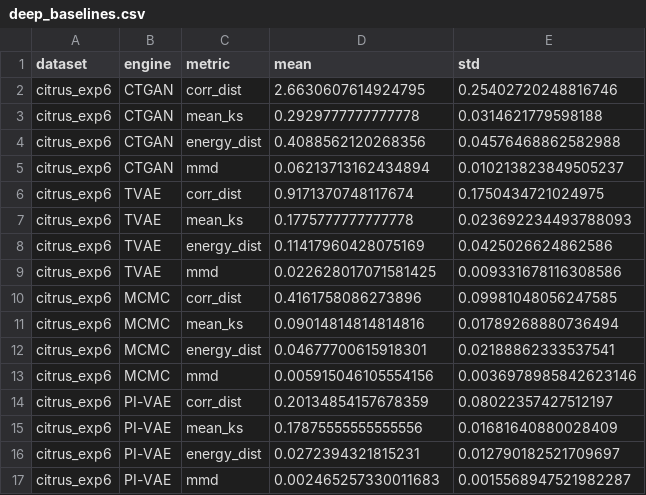
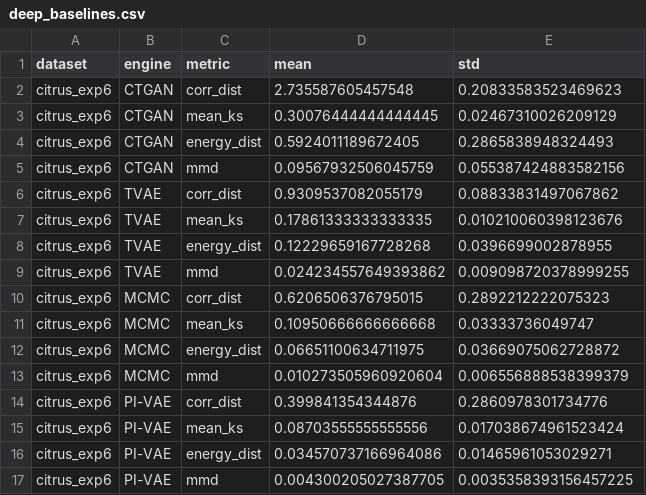
Before and after one commit to computefoodlab/virtual-population-lab, a CSV file: results/_summary/deep_baselines.csv, drawn as a sheet; only a part is shown; the diff covers the shown part only.

Commit message:
experiments: reconcile deep baselines, unify conditional model, add drift CSV + architecture doc
- deep_baselines: route MCMC/PI-VAE through the main pipeline (calib_reference,
  constraints) and 5 seeds, so Table S7 matches the fidelity table; CTGAN/TVAE
  remain far behind on all six datasets.
- transfer_decision: use the unified conditional model (mechanistic_cvae with
  mechanistic terms off = plain conditional VAE); mango cultivar transfer only.
- citrus_digital_twin: report error mean +/- s.d. and per-condition predicted-vs-true
  fractions across all thresholds.
- drift_detection: write results/_summary/drift_detection.csv (Table S19 backing).
- ARCHITECTURE.md: rewrite to the current model (edge term disabled; physics =
  conservation + published kinetics), architecture and hyperparameters.

```diff
--- a/results/_summary/deep_baselines.csv
+++ b/results/_summary/deep_baselines.csv
@@ -1,17 +1,17 @@
 dataset,engine,metric,mean,std
-citrus_exp6,CTGAN,corr_dist,2.6630607614924795,0.25402720248816746
-citrus_exp6,CTGAN,mean_ks,0.2929777777777778,0.0314621779598188
-citrus_exp6,CTGAN,energy_dist,0.4088562120268356,0.04576468862582988
-citrus_exp6,CTGAN,mmd,0.06213713162434894,0.010213823849505237
-citrus_exp6,TVAE,corr_dist,0.9171370748117674,0.1750434721024975
-citrus_exp6,TVAE,mean_ks,0.1775777777777778,0.023692234493788093
-citrus_exp6,TVAE,energy_dist,0.11417960428075169,0.0425026624862586
-citrus_exp6,TVAE,mmd,0.022628017071581425,0.009331678116308586
-citrus_exp6,MCMC,corr_dist,0.4161758086273896,0.09981048056247585
-citrus_exp6,MCMC,mean_ks,0.09014814814814816,0.01789268880736494
-citrus_exp6,MCMC,energy_dist,0.04677700615918301,0.02188862333537541
-citrus_exp6,MCMC,mmd,0.005915046105554156,0.0036978985842623146
-citrus_exp6,PI-VAE,corr_dist,0.20134854157678359,0.08022357427512197
-citrus_exp6,PI-VAE,mean_ks,0.17875555555555556,0.01681640880028409
-citrus_exp6,PI-VAE,energy_dist,0.0272394321815231,0.012790182521709697
-citrus_exp6,PI-VAE,mmd,0.002465257330011683,0.0015568947521982287
+citrus_exp6,CTGAN,corr_dist,2.735587605457548,0.20833583523469623
+citrus_exp6,CTGAN,mean_ks,0.30076444444444445,0.02467310026209129
+citrus_exp6,CTGAN,energy_dist,0.5924011189672405,0.2865838948324493
+citrus_exp6,CTGAN,mmd,0.09567932506045759,0.055387424883582156
+citrus_exp6,TVAE,corr_dist,0.9309537082055179,0.08833831497067862
+citrus_exp6,TVAE,mean_ks,0.17861333333333335,0.010210060398123676
+citrus_exp6,TVAE,energy_dist,0.12229659167728268,0.0396699002878955
+citrus_exp6,TVAE,mmd,0.024234557649393862,0.009098720378999255
+citrus_exp6,MCMC,corr_dist,0.6206506376795015,0.2892212222075323
+citrus_exp6,MCMC,mean_ks,0.10950666666666668,0.03333736049747
+citrus_exp6,MCMC,energy_dist,0.06651100634711975,0.03669075062728872
+citrus_exp6,MCMC,mmd,0.010273505960920604,0.006556888538399379
+citrus_exp6,PI-VAE,corr_dist,0.399841354344876,0.2860978301734776
+citrus_exp6,PI-VAE,mean_ks,0.08703555555555556,0.017038674961523424
+citrus_exp6,PI-VAE,energy_dist,0.034570737166964086,0.01465961053029271
+citrus_exp6,PI-VAE,mmd,0.004300205027387705,0.0035358393156457225
```
Also changed, not shown: 160 edited cells elsewhere in this file, results/_summary/citrus_digital_twin_percondition.csv, results/_summary/transfer_decision.csv, 6 other files.
